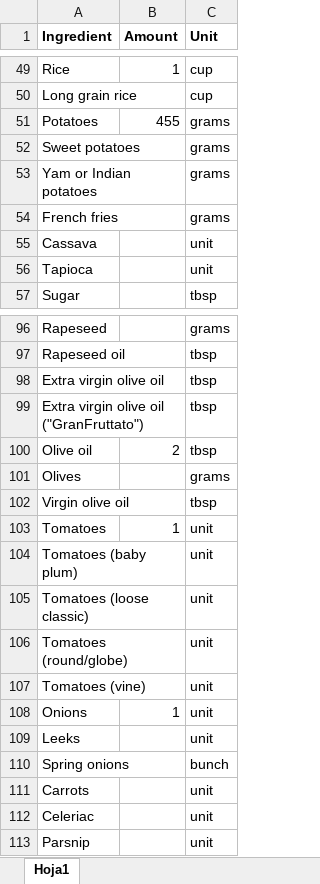
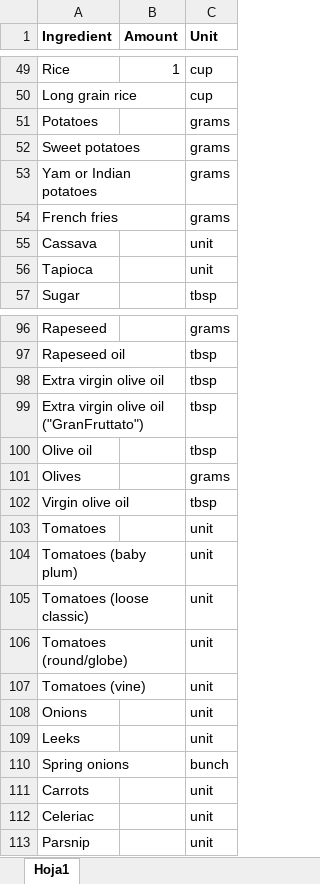
Before and after one commit to PaulaBarco/DELI_Calculator, an Excel workbook: data/recipes/Recipe_template_3.xlsx, sheet Hoja1, drawn as a sheet; only a part is shown, gaps mark what is left out; values as stored, in another font and other column widths than the file's, no borders; the diff names each change by its address in the sheet, - before the commit and + after, or states it on an @@ line.

```diff
--- a/data/recipes/Recipe_template_3.xlsx (sheet Hoja1)
+++ b/data/recipes/Recipe_template_3.xlsx (sheet Hoja1)
-B51 (Amount): 455
+B51 (Amount): (empty)
-B100 (Amount): 2
+B100 (Amount): (empty)
-B103 (Amount): 1
+B103 (Amount): (empty)
-B108 (Amount): 1
+B108 (Amount): (empty)
```
Also changed, not shown: data/impacts/impacts_recipe_1.xlsx, data/impacts/impacts_recipe_2.xlsx, 7 other files.
